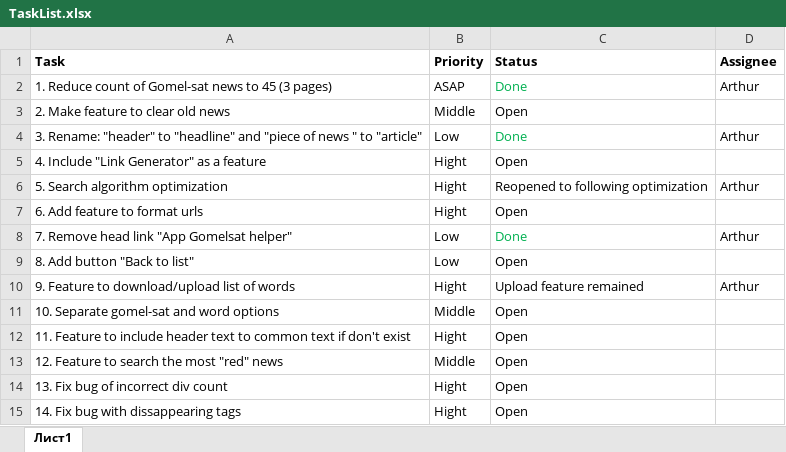
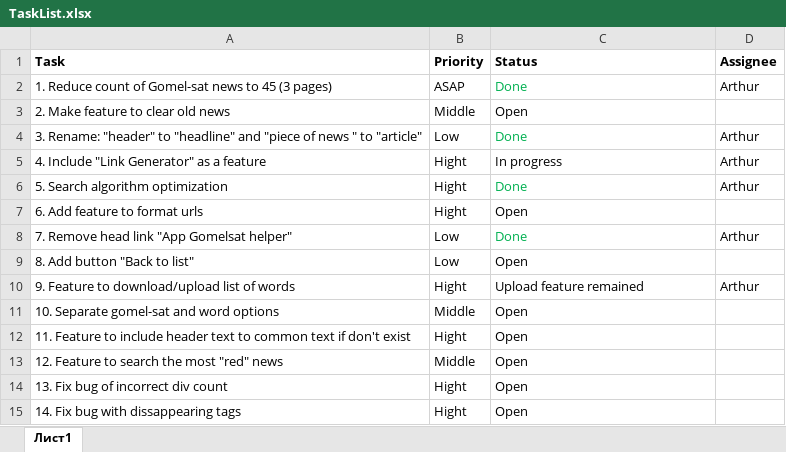
Before and after one commit to DoctorSoft/GS_SERCHER, an Excel workbook: Documentation/TaskList.xlsx, sheet Лист1, drawn as a sheet; values as stored, in another font and other column widths than the file's, no borders; the diff names each change by its address in the sheet, - before the commit and + after, or states it on an @@ line.

Commit message:
[Develop] The task list was updated

```diff
--- a/Documentation/TaskList.xlsx (sheet Лист1)
+++ b/Documentation/TaskList.xlsx (sheet Лист1)
-C5 (Status): Open
+C5 (Status): In progress
-D5 (Assignee): (empty)
+D5 (Assignee): Arthur
-C6 (Status): Reopened to following optimization
+C6 (Status): Done
-C6 text colour: black
+C6 text colour: #00B050
```
